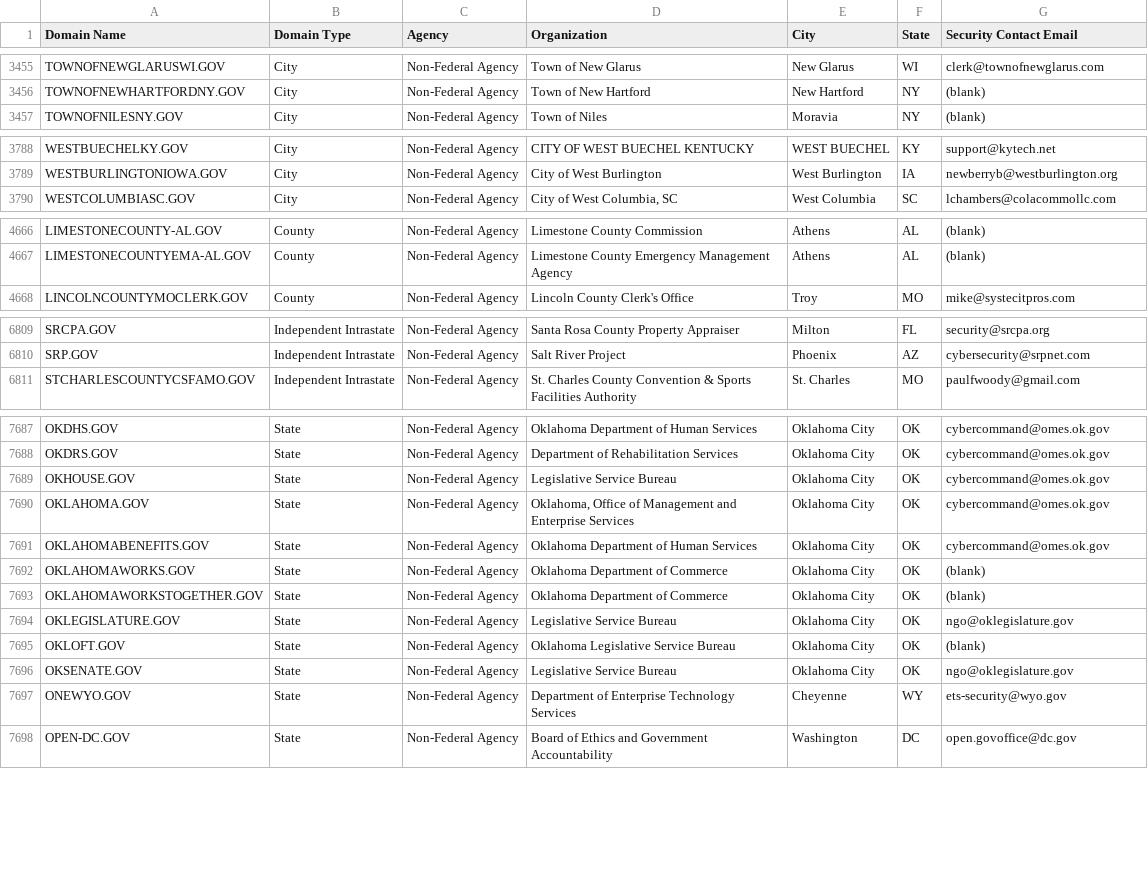
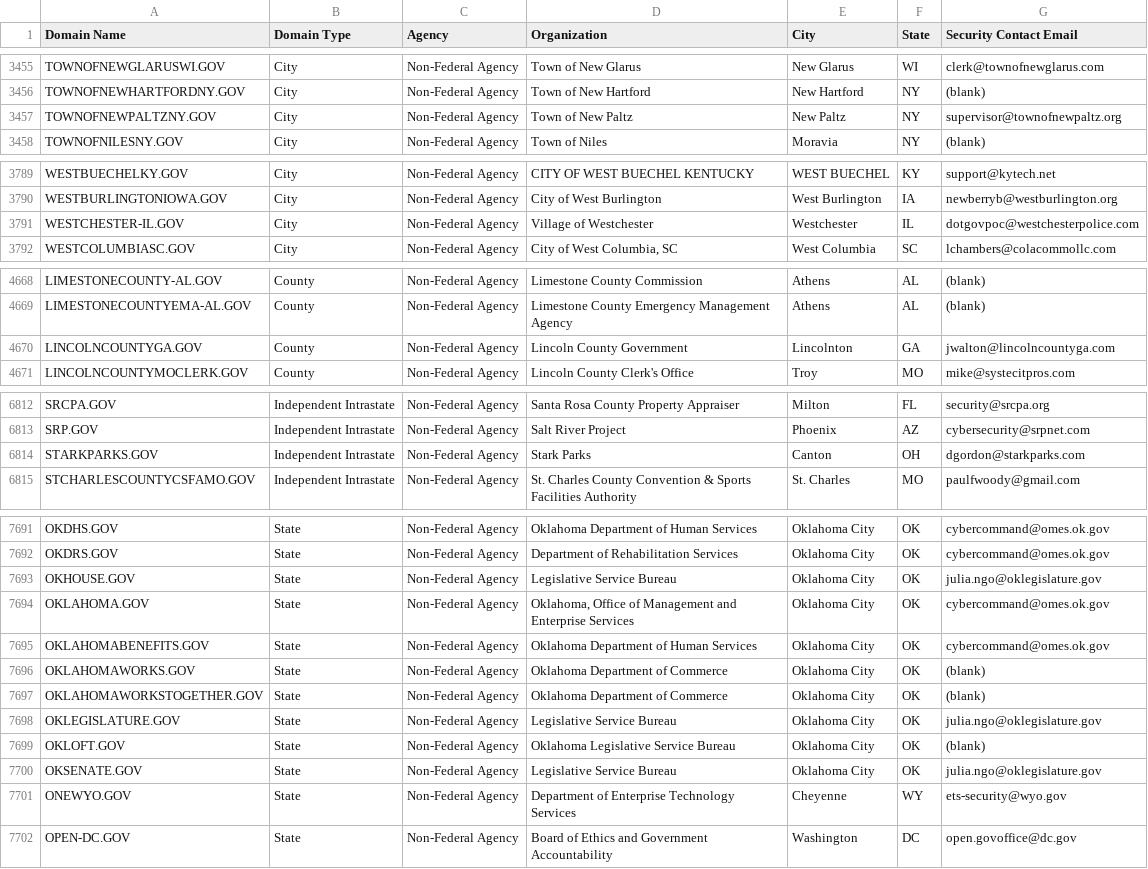
Before and after one commit to climber-girl/dotgov-data, a CSV file: current-full.csv, drawn as a sheet; only a part is shown, gaps mark what is left out; the diff covers the shown part only.

Commit message:
Flat: latest data (2022-08-26T06:43:31.028Z) {   "date": "2022-08-26T06:43:31.028Z",   "files": [     {       "name": "current-federal.csv",       "deltaBytes": -9,       "source": "https://domains.dotgov.gov/dotgov-web/publicreports/current-federal"     },     {       "name": "current-full.csv",       "deltaBytes": 474,       "source": "https://domains.dotgov.gov/dotgov-web/publicreports/current-full"     }   ] }

```diff
--- a/current-full.csv
+++ b/current-full.csv
@@ -3456,2 +3456,3 @@ TOWNOFNEWGLARUSWI.GOV,City,Non-Federal Agency,Town of New Glarus,New Glarus,WI,c
 TOWNOFNEWHARTFORDNY.GOV,City,Non-Federal Agency,Town of New Hartford,New Hartford,NY,(blank)
+TOWNOFNEWPALTZNY.GOV,City,Non-Federal Agency,Town of New Paltz,New Paltz,NY,supervisor@townofnewpaltz.org
 TOWNOFNILESNY.GOV,City,Non-Federal Agency,Town of Niles,Moravia,NY,(blank)
@@ -3789,2 +3790,3 @@ WESTBUECHELKY.GOV,City,Non-Federal Agency,CITY OF WEST BUECHEL KENTUCKY,WEST BUE
 WESTBURLINGTONIOWA.GOV,City,Non-Federal Agency,City of West Burlington,West Burlington,IA,newberryb@westburlington.org
+WESTCHESTER-IL.GOV,City,Non-Federal Agency,Village of Westchester,Westchester,IL,dotgovpoc@westchesterpolice.com
 WESTCOLUMBIASC.GOV,City,Non-Federal Agency,"City of West Columbia, SC",West Columbia,SC,lchambers@colacommollc.com
@@ -4667,2 +4669,3 @@ LIMESTONECOUNTY-AL.GOV,County,Non-Federal Agency,Limestone County Commission,Ath
 LIMESTONECOUNTYEMA-AL.GOV,County,Non-Federal Agency,Limestone County Emergency Management Agency,Athens,AL,(blank)
+LINCOLNCOUNTYGA.GOV,County,Non-Federal Agency,Lincoln County Government,Lincolnton,GA,jwalton@lincolncountyga.com
 LINCOLNCOUNTYMOCLERK.GOV,County,Non-Federal Agency,Lincoln County Clerk's Office,Troy,MO,mike@systecitpros.com
@@ -6810,2 +6813,3 @@ SRCPA.GOV,Independent Intrastate,Non-Federal Agency,Santa Rosa County Property A
 SRP.GOV,Independent Intrastate,Non-Federal Agency,Salt River Project,Phoenix,AZ,cybersecurity@srpnet.com
+STARKPARKS.GOV,Independent Intrastate,Non-Federal Agency,Stark Parks ,Canton,OH,dgordon@starkparks.com
 STCHARLESCOUNTYCSFAMO.GOV,Independent Intrastate,Non-Federal Agency,St. Charles County Convention & Sports Facilities Authority,St. Charles,MO,paulfwoody@gmail.com
@@ -7688,3 +7692,3 @@ OKDHS.GOV,State,Non-Federal Agency,Oklahoma Department of Human Services,Oklahom
 OKDRS.GOV,State,Non-Federal Agency,Department of Rehabilitation Services,Oklahoma City,OK,cybercommand@omes.ok.gov
-OKHOUSE.GOV,State,Non-Federal Agency,Legislative Service Bureau,Oklahoma City,OK,cybercommand@omes.ok.gov
+OKHOUSE.GOV,State,Non-Federal Agency,Legislative Service Bureau,Oklahoma City,OK,julia.ngo@oklegislature.gov
 OKLAHOMA.GOV,State,Non-Federal Agency," Oklahoma, Office of Management and Enterprise Services  ",Oklahoma City,OK,cybercommand@omes.ok.gov
@@ -7693,5 +7697,5 @@ OKLAHOMAWORKS.GOV,State,Non-Federal Agency,Oklahoma Department of Commerce,Oklah
 OKLAHOMAWORKSTOGETHER.GOV,State,Non-Federal Agency,Oklahoma Department of Commerce,Oklahoma City,OK,(blank)
-OKLEGISLATURE.GOV,State,Non-Federal Agency,Legislative Service Bureau,Oklahoma City,OK,ngo@oklegislature.gov
+OKLEGISLATURE.GOV,State,Non-Federal Agency,Legislative Service Bureau,Oklahoma City,OK,julia.ngo@oklegislature.gov
 OKLOFT.GOV,State,Non-Federal Agency,Oklahoma Legislative Service Bureau,Oklahoma City,OK,(blank)
-OKSENATE.GOV,State,Non-Federal Agency,Legislative Service Bureau,Oklahoma City,OK,ngo@oklegislature.gov
+OKSENATE.GOV,State,Non-Federal Agency,Legislative Service Bureau,Oklahoma City,OK,julia.ngo@oklegislature.gov
 ONEWYO.GOV,State,Non-Federal Agency,Department of Enterprise Technology Services,Cheyenne,WY,ets-security@wyo.gov
```
Also changed, not shown: 3 edited cells elsewhere in this file, current-federal.csv.
